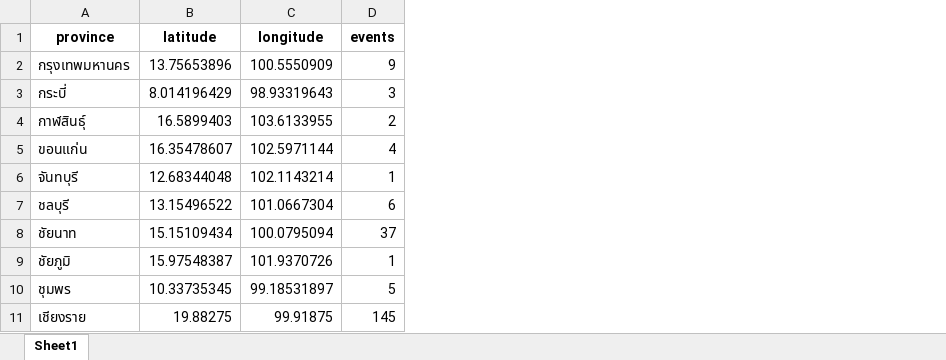
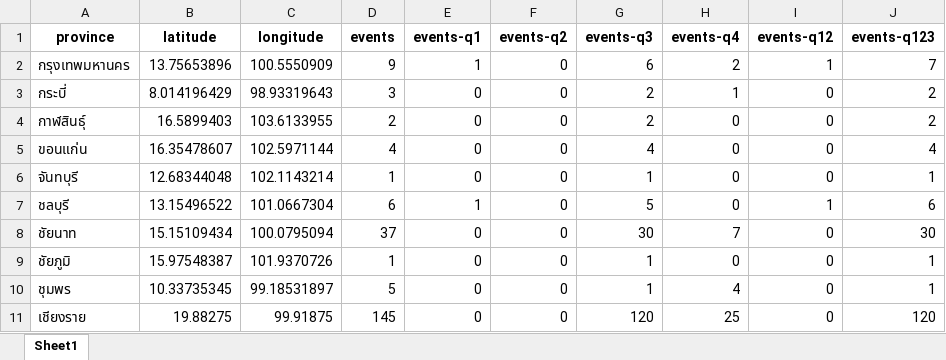
Before and after one commit to arc6828/promhod-py, an Excel workbook: news/data/heatmap.xlsx, sheet Sheet1, drawn as a sheet; only a part is shown; values as stored, in another font and other column widths than the file's, no borders; the diff names each change by its address in the sheet, - before the commit and + after, or states it on an @@ line.

```diff
--- a/news/data/heatmap.xlsx (sheet Sheet1)
+++ b/news/data/heatmap.xlsx (sheet Sheet1)
+column E (events-q1), rows 2-11: 1 | 0 | 0 | 0 | 0 | 1 | 0 | 0 | 0 | 0
+column F (events-q2), rows 2-11: all 0
+column G (events-q3), rows 2-11: 6 | 2 | 2 | 4 | 1 | 5 | 30 | 1 | 1 | 120
+column H (events-q4), rows 2-11: 2 | 1 | 0 | 0 | 0 | 0 | 7 | 0 | 4 | 25
+column I (events-q12), rows 2-11: 1 | 0 | 0 | 0 | 0 | 1 | 0 | 0 | 0 | 0
+column J (events-q123), rows 2-11: 7 | 2 | 2 | 4 | 1 | 6 | 30 | 1 | 1 | 120
```
Also changed, not shown: news/data/analysis-detail.xlsx, news/data/analysis.xlsx, 19 other files.
